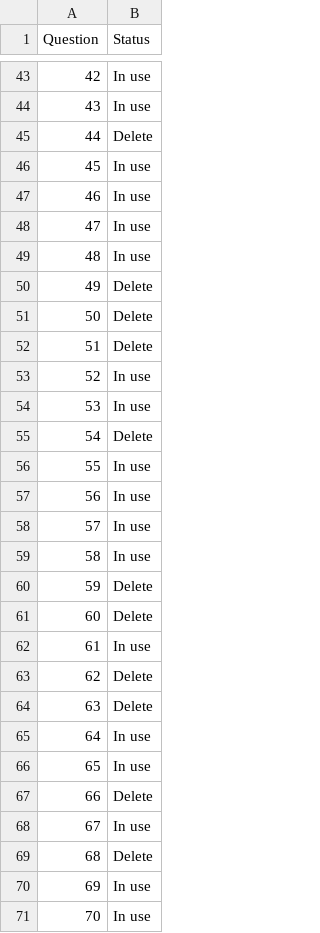
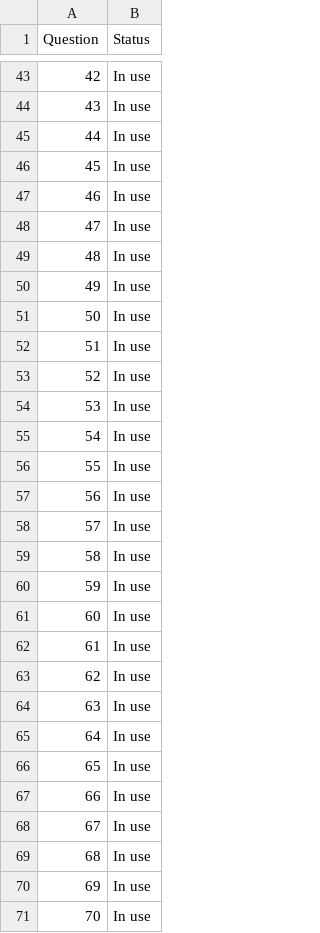
Before and after one commit to CristianSosaEspadas/SoftwareX, a CSV file: IREX SoftwareX/Question_Status.csv, drawn as a sheet; only a part is shown, gaps mark what is left out; the diff covers the shown part only.

```diff
--- a/IREX SoftwareX/Question_Status.csv
+++ b/IREX SoftwareX/Question_Status.csv
@@ -44,3 +44,3 @@ Question,Status
 43,In use
-44,Delete
+44,In use
 45,In use
@@ -49,8 +49,8 @@ Question,Status
 48,In use
-49,Delete
-50,Delete
-51,Delete
+49,In use
+50,In use
+51,In use
 52,In use
 53,In use
-54,Delete
+54,In use
 55,In use
@@ -59,12 +59,12 @@ Question,Status
 58,In use
-59,Delete
-60,Delete
+59,In use
+60,In use
 61,In use
-62,Delete
-63,Delete
+62,In use
+63,In use
 64,In use
 65,In use
-66,Delete
+66,In use
 67,In use
-68,Delete
+68,In use
 69,In use
```
Also changed, not shown: 30 edited cells elsewhere in this file, 3 other files.
